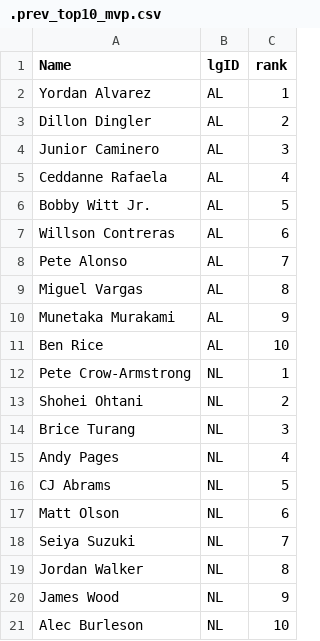
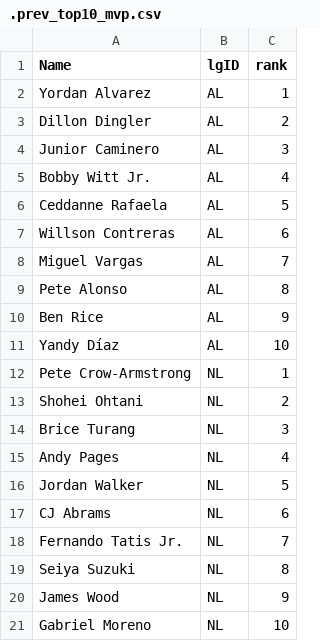
Before and after one commit to jeffwarr4/mlb-awards-predictor, a CSV file: predictions/2026/.prev_top10_mvp.csv, drawn as a sheet.

```diff
--- a/predictions/2026/.prev_top10_mvp.csv
+++ b/predictions/2026/.prev_top10_mvp.csv
@@ -4,9 +4,9 @@ Dillon Dingler,AL,2
 Junior Caminero,AL,3
-Ceddanne Rafaela,AL,4
-Bobby Witt Jr.,AL,5
+Bobby Witt Jr.,AL,4
+Ceddanne Rafaela,AL,5
 Willson Contreras,AL,6
-Pete Alonso,AL,7
-Miguel Vargas,AL,8
-Munetaka Murakami,AL,9
-Ben Rice,AL,10
+Miguel Vargas,AL,7
+Pete Alonso,AL,8
+Ben Rice,AL,9
+Yandy Díaz,AL,10
 Pete Crow-Armstrong,NL,1
@@ -15,7 +15,7 @@ Brice Turang,NL,3
 Andy Pages,NL,4
-CJ Abrams,NL,5
-Matt Olson,NL,6
-Seiya Suzuki,NL,7
-Jordan Walker,NL,8
+Jordan Walker,NL,5
+CJ Abrams,NL,6
+Fernando Tatis Jr.,NL,7
+Seiya Suzuki,NL,8
 James Wood,NL,9
-Alec Burleson,NL,10
+Gabriel Moreno,NL,10
```
Also changed, not shown: data/raw/fg_exports/fg_bat_2026.csv, data/raw/fg_exports/fg_pit_2026.csv, 18 other files.
